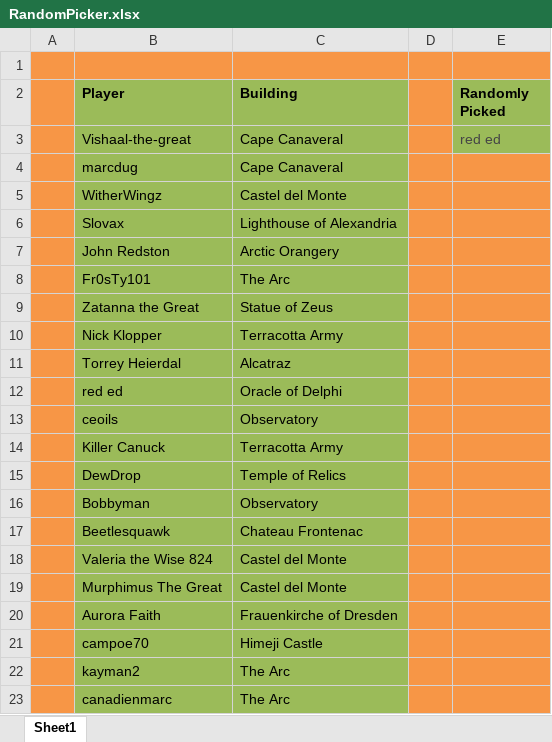
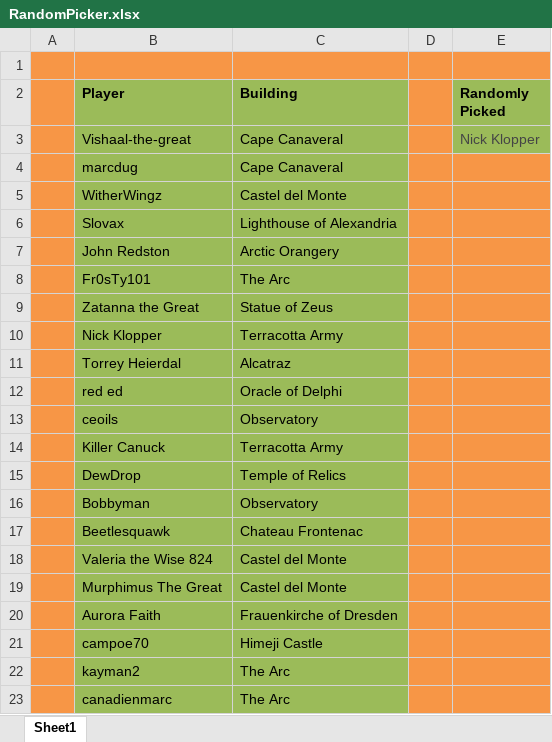
Before and after one commit to LazarusLottery/LazarusLottery.github.io, an Excel workbook: RandomPicker.xlsx, sheet Sheet1, drawn as a sheet; values as stored, in another font and other column widths than the file's, no borders; the diff names each change by its address in the sheet, - before the commit and + after, or states it on an @@ line.

```diff
--- a/RandomPicker.xlsx (sheet Sheet1)
+++ b/RandomPicker.xlsx (sheet Sheet1)
-E3 (Randomly Picked): red ed
+E3 (Randomly Picked): Nick Klopper
```
Also changed, not shown: 2 other files.
